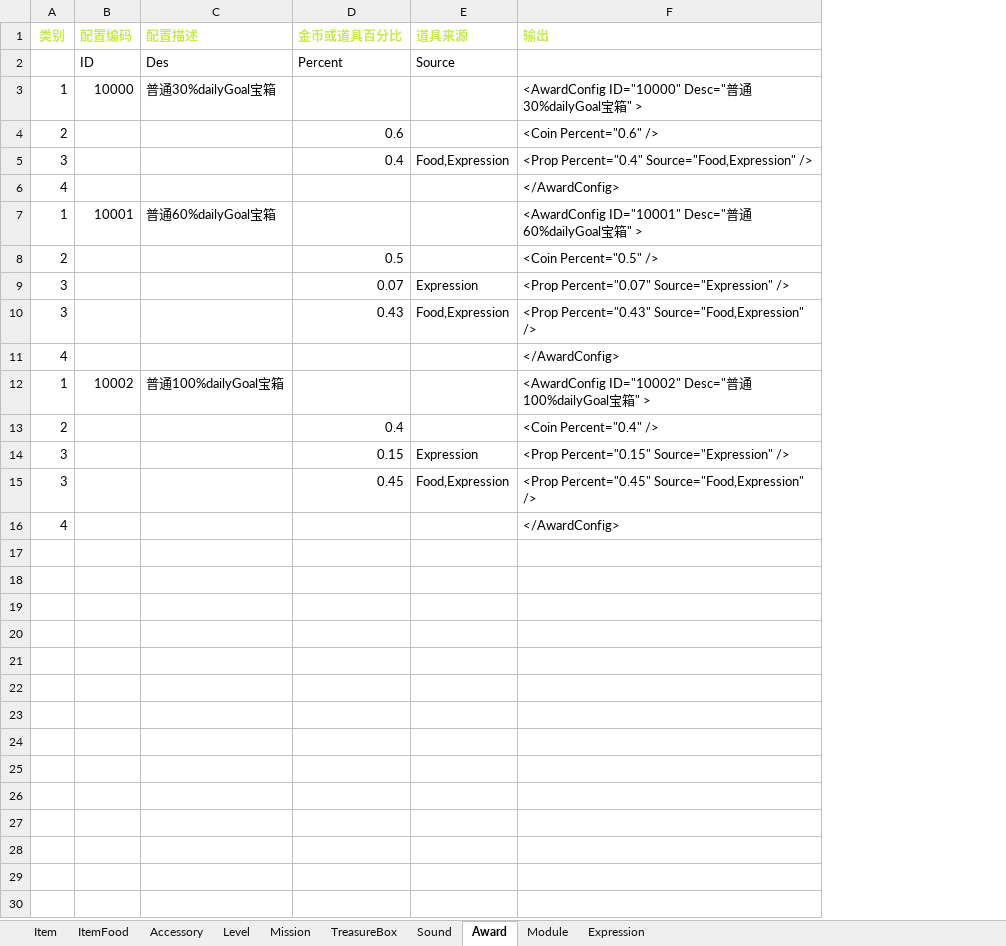
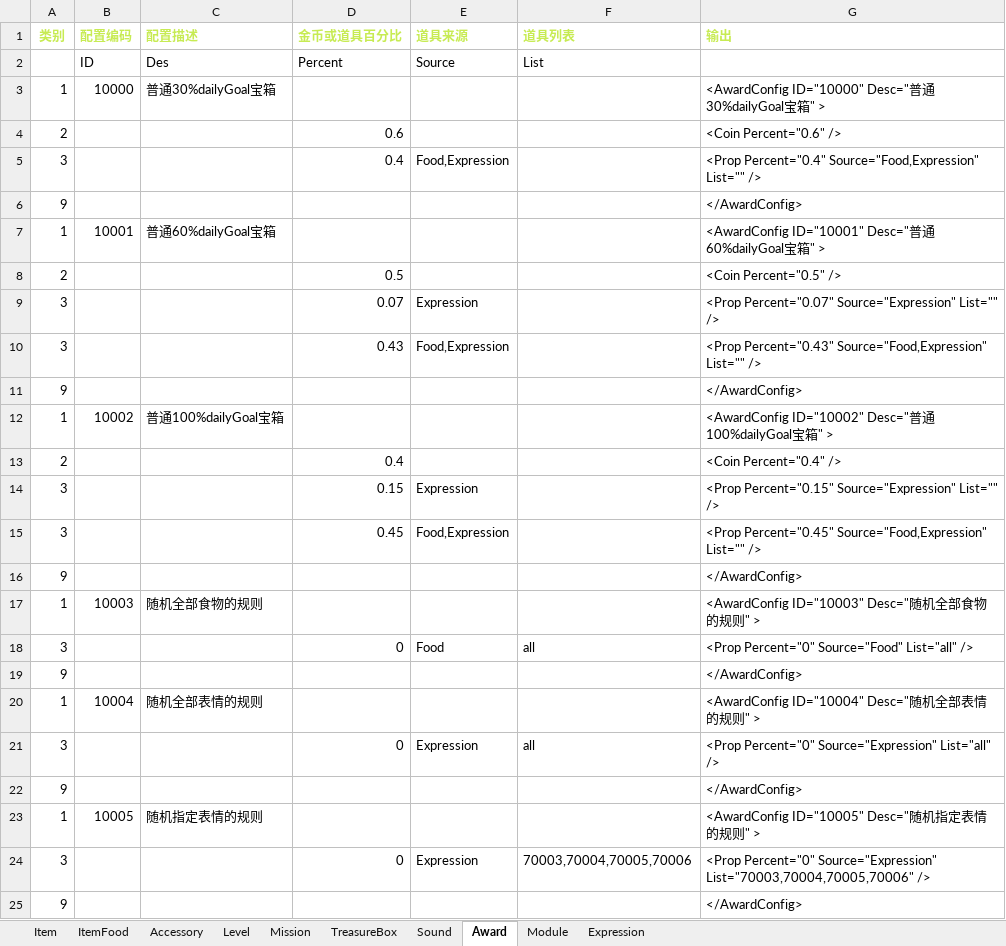
Before and after one commit to EarlyAnt/HankConfig, an Excel workbook: ConfigBuilder.xlsx, sheet Award, drawn as a sheet; values as stored, in another font and other column widths than the file's, no borders; conditional formats not drawn; addresses are those after the commit; the diff names each change by its address in the sheet, - before the commit and + after, or states it on an @@ line.

Commit message:
1.Item.xml配置文件，补上缺省的10个食物的配置数据。 2.Award.xml配置文件，增加新的随时食物和随机表情的产出规则。 3.TreasureBox.xml配置文件，Ima星球第一关的2个宝箱，日本地图所以关卡的宝箱，增加随机表情的产出。 4.以上数据均为测试数，后续会改为正式数据。

```diff
--- a/ConfigBuilder.xlsx (sheet Award)
+++ b/ConfigBuilder.xlsx (sheet Award)
+column F (道具列表), row 2: List
-G5 (输出): …Percent="0.4" Source="Food,Expression" />
+G5 (输出): …Percent="0.4" Source="Food,Expression" List="" />
-A6 (类别): 4
+A6 (类别): 9
-G9 (输出): …Percent="0.07" Source="Expression" />
+G9 (输出): …Percent="0.07" Source="Expression" List="" />
-G10 (输出): …Percent="0.43" Source="Food,Expression" />
+G10 (输出): …Percent="0.43" Source="Food,Expression" List="" />
-A11 (类别): 4
+A11 (类别): 9
-G14 (输出): …Percent="0.15" Source="Expression" />
+G14 (输出): …Percent="0.15" Source="Expression" List="" />
-G15 (输出): …Percent="0.45" Source="Food,Expression" />
+G15 (输出): …Percent="0.45" Source="Food,Expression" List="" />
-A16 (类别): 4
+A16 (类别): 9
+row 17: 1 | 10003 | 随机全部食物的规则 |  |  |  | <AwardConfig ID="10003" Desc="随机全部食物的规则" >
+row 18: 3 |  |  | 0 | Food | all | <Prop Percent="0" Source="Food" List="all" />
+row 19: 9 |  |  |  |  |  | </AwardConfig>
+row 20: 1 | 10004 | 随机全部表情的规则 |  |  |  | <AwardConfig ID="10004" Desc="随机全部表情的规则" >
+row 21: 3 |  |  | 0 | Expression | all | <Prop Percent="0" Source="Expression" List="all" />
+row 22: 9 |  |  |  |  |  | </AwardConfig>
+row 23: 1 | 10005 | 随机指定表情的规则 |  |  |  | <AwardConfig ID="10005" Desc="随机指定表情的规则" >
+row 24: 3 |  |  | 0 | Expression | 70003,70004,70005,70006 | <Prop Percent="0" Source="Expression" List="70003,70004,70005,70006" />
+row 25: 9 |  |  |  |  |  | </AwardConfig>
```
Also changed, not shown: sheet TreasureBox, sheet Item, formulas that keep their value, 3 other files.
